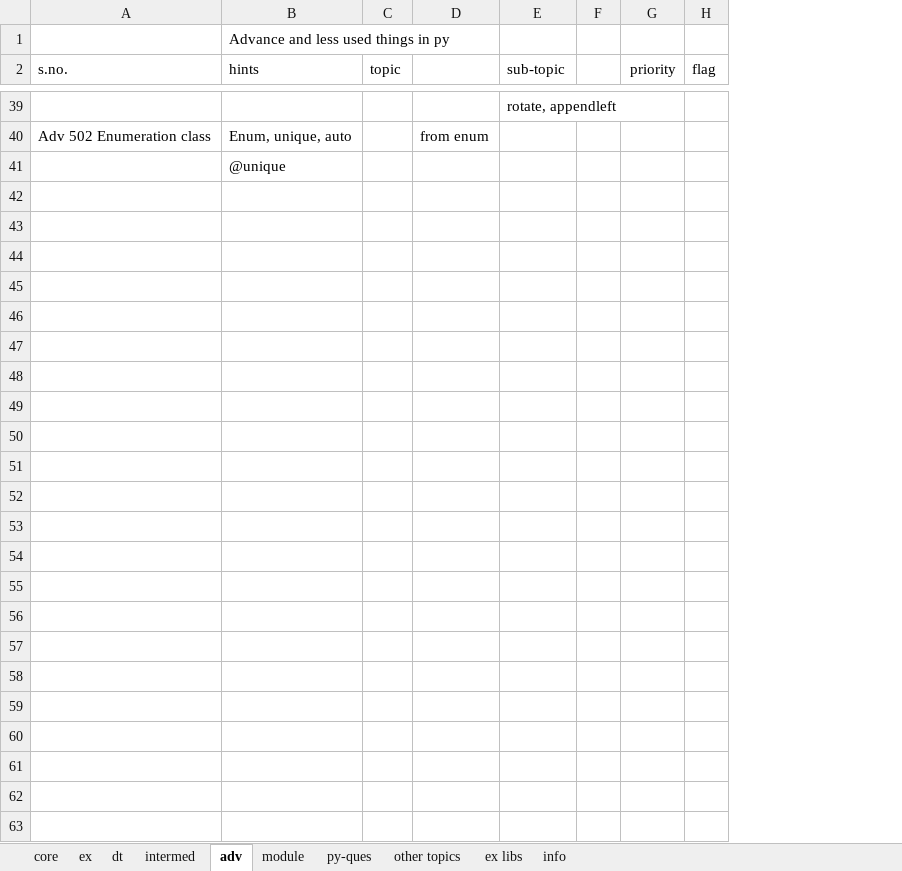
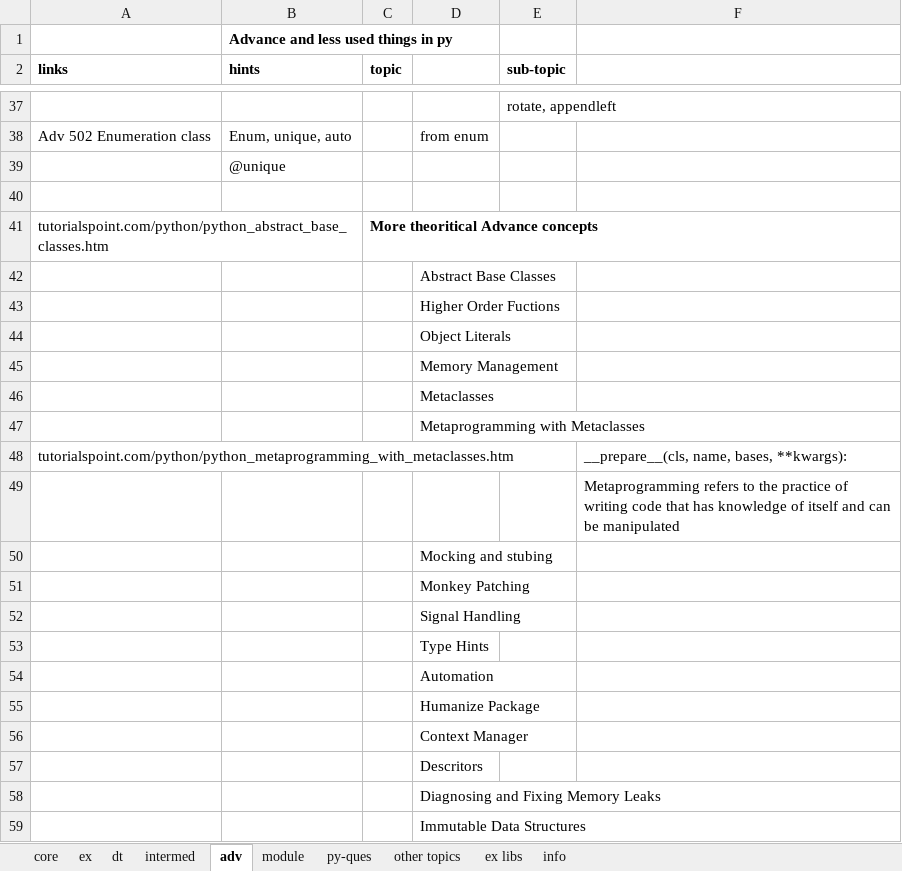
Before and after one commit to githcldev/node-refresh, an Excel workbook: p/py-25/py-core/topic-list_py.xlsx, sheet adv, drawn as a sheet; only a part is shown, gaps mark what is left out; values as stored, in another font and other column widths than the file's, no borders; removed rows and columns are numbered as before the commit, all else as after; the diff covers the shown part only; the diff names each change by its address in the sheet, - before the commit and + after, or states it on an @@ line.

```diff
--- a/p/py-25/py-core/topic-list_py.xlsx (sheet adv)
+++ b/p/py-25/py-core/topic-list_py.xlsx (sheet adv)
-column F, empty
-column G (priority), empty
-column H (flag), empty
+column F, empty
-B1 bold: off
+B1 bold: on
-A2: s.no.
+A2: links
-A2:C2 bold: off
+A2:C2 bold: on
-E2 bold: off
+E2 bold: on
+row 40: (empty)
+row 41: tutorialspoint.com/python/python_abstract_base_classes.htm |  | More theoritical Advance concepts
+row 42:  |  |  | Abstract Base Classes
+row 43:  |  |  | Higher Order Fuctions
+row 44:  |  |  | Object Literals
+row 45:  |  |  | Memory Management
+row 46:  |  |  | Metaclasses
+row 47:  |  |  | Metaprogramming with Metaclasses
+row 48: tutorialspoint.com/python/python_metaprogramming_with_metaclasses.htm |  |  |  |  | __prepare__(cls, name, bases, **kwargs):
+row 49:  |  |  |  |  | Metaprogramming refers to the practice of writing code that has knowledge of itself and can be manipulated
+row 50:  |  |  | Mocking and stubing
+row 51:  |  |  | Monkey Patching
+row 52:  |  |  | Signal Handling
+row 53:  |  |  | Type Hints
+row 54:  |  |  | Automation
+row 55:  |  |  | Humanize Package
+row 56:  |  |  | Context Manager
+row 57:  |  |  | Descritors
+row 58:  |  |  | Diagnosing and Fixing Memory Leaks
+row 59:  |  |  | Immutable Data Structures
```
Also changed, not shown: 4 added rows, 6 removed rows, 1 edited cell and cell formats elsewhere in this sheet, sheet dt, sheet module, sheet core, sheet ex, sheet intermed, p/py-25/py-libs/pandas/topic-list_pandas.xlsx, 39 other files.
